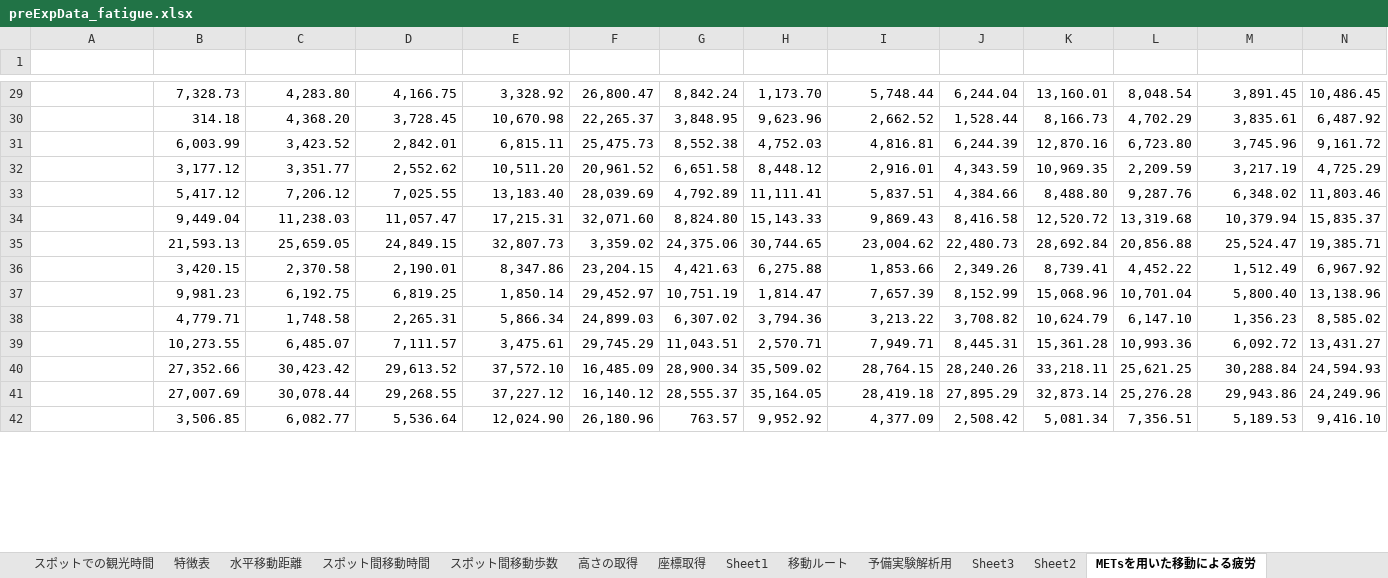
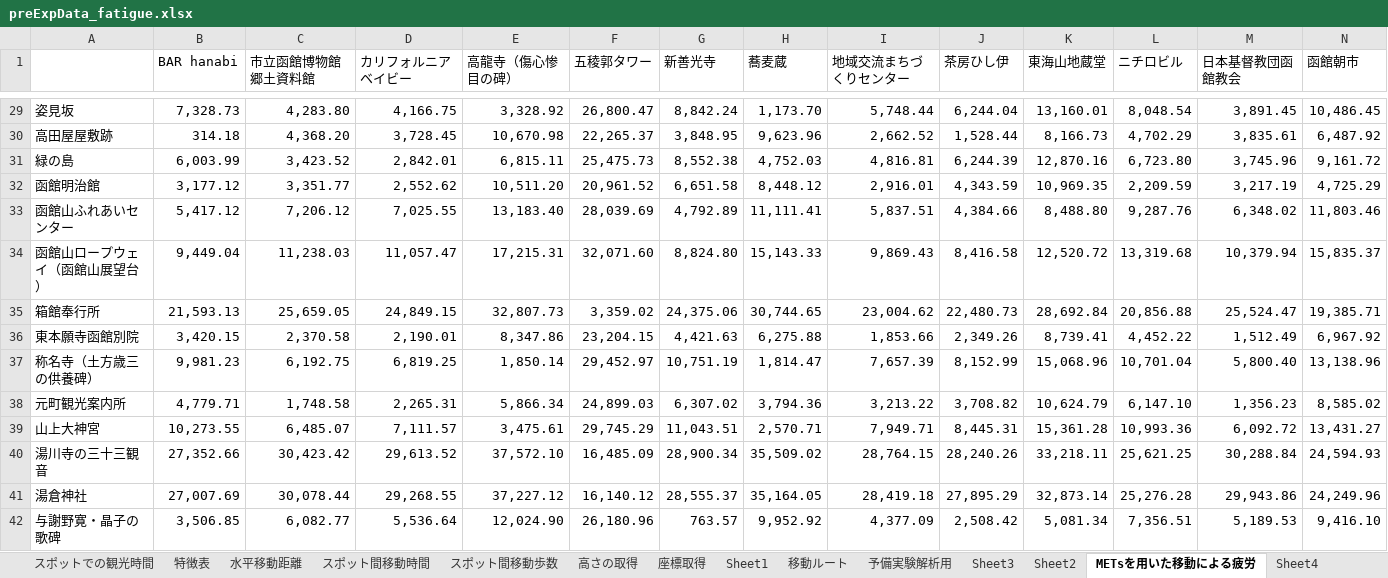
Before and after one commit to SoutaKomeji/kome_fatigue, an Excel workbook: preExpData_fatigue.xlsx, sheet METsを用いた移動による疲労, drawn as a sheet; only a part is shown, gaps mark what is left out; values as stored, in another font and other column widths than the file's, no cell formats; rows hold the shown columns only; the diff covers the shown part only; the diff names each change by its address in the sheet, - before the commit and + after, or states it on an @@ line.

```diff
--- a/preExpData_fatigue.xlsx (sheet METsを用いた移動による疲労)
+++ b/preExpData_fatigue.xlsx (sheet METsを用いた移動による疲労)
+sheet tab: Sheet4
-row 1: (empty)
+row 1:  | BAR hanabi | 市立函館博物館郷土資料館 | カリフォルニアベイビー | 高龍寺（傷心惨目の碑） | 五稜郭タワー | 新善光寺 | 蕎麦蔵 | 地域交流まちづくりセンター | 茶房ひし伊 | 東海山地蔵堂 | ニチロビル | 日本基督教団函館教会 | 函館朝市
-A29: (empty)
+A29: 姿見坂
-A30: (empty)
+A30: 高田屋屋敷跡
-A31: (empty)
+A31: 緑の島
-A32: (empty)
+A32: 函館明治館
-A33: (empty)
+A33: 函館山ふれあいセンター
-A34: (empty)
+A34: 函館山ロープウェイ（函館山展望台）
-A35: (empty)
+A35: 箱館奉行所
-A36: (empty)
+A36: 東本願寺函館別院
-A37: (empty)
+A37: 称名寺（土方歳三の供養碑）
-A38: (empty)
+A38: 元町観光案内所
-A39: (empty)
+A39: 山上大神宮
-A40: (empty)
+A40: 湯川寺の三十三観音
-A41: (empty)
+A41: 湯倉神社
-A42: (empty)
+A42: 与謝野寛・晶子の歌碑
```
Also changed, not shown: 43 edited cells elsewhere in this sheet, cell formats, 2 other files.
